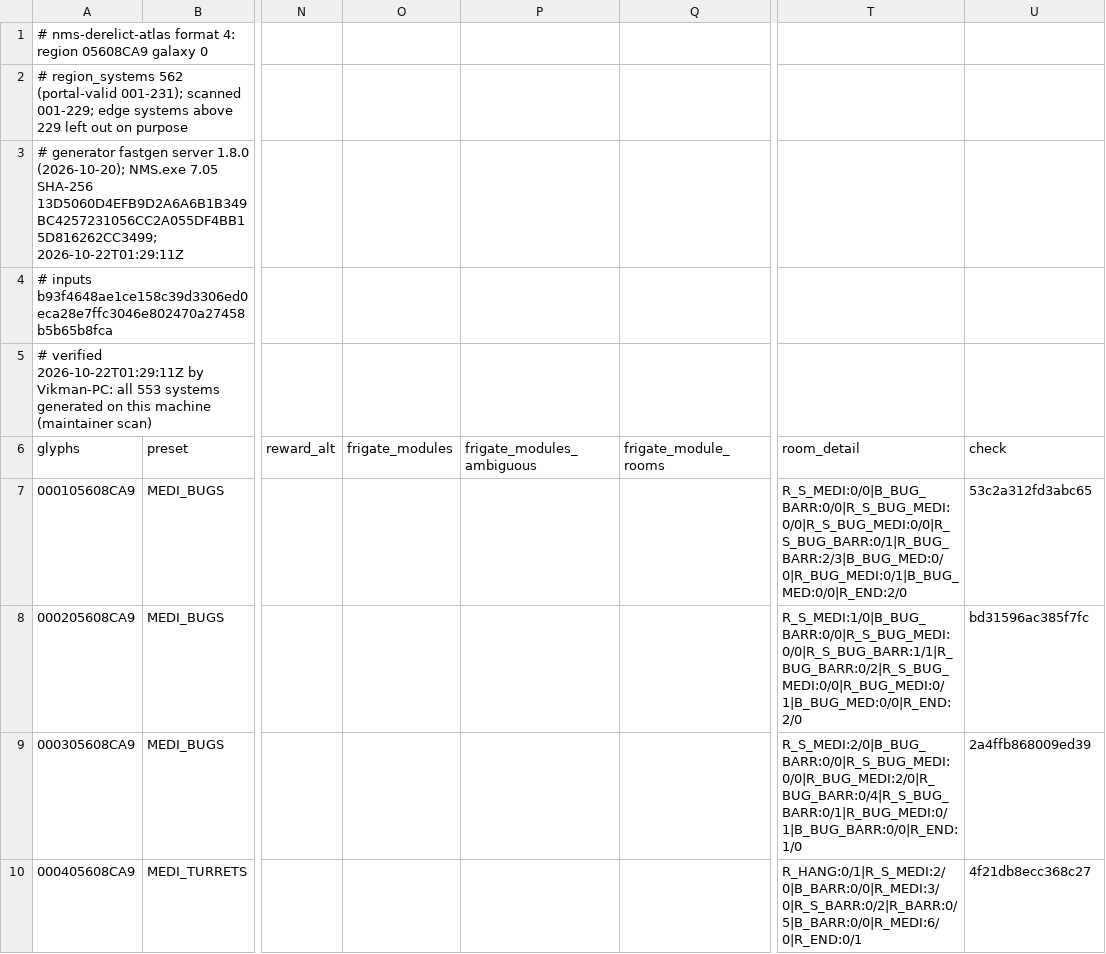
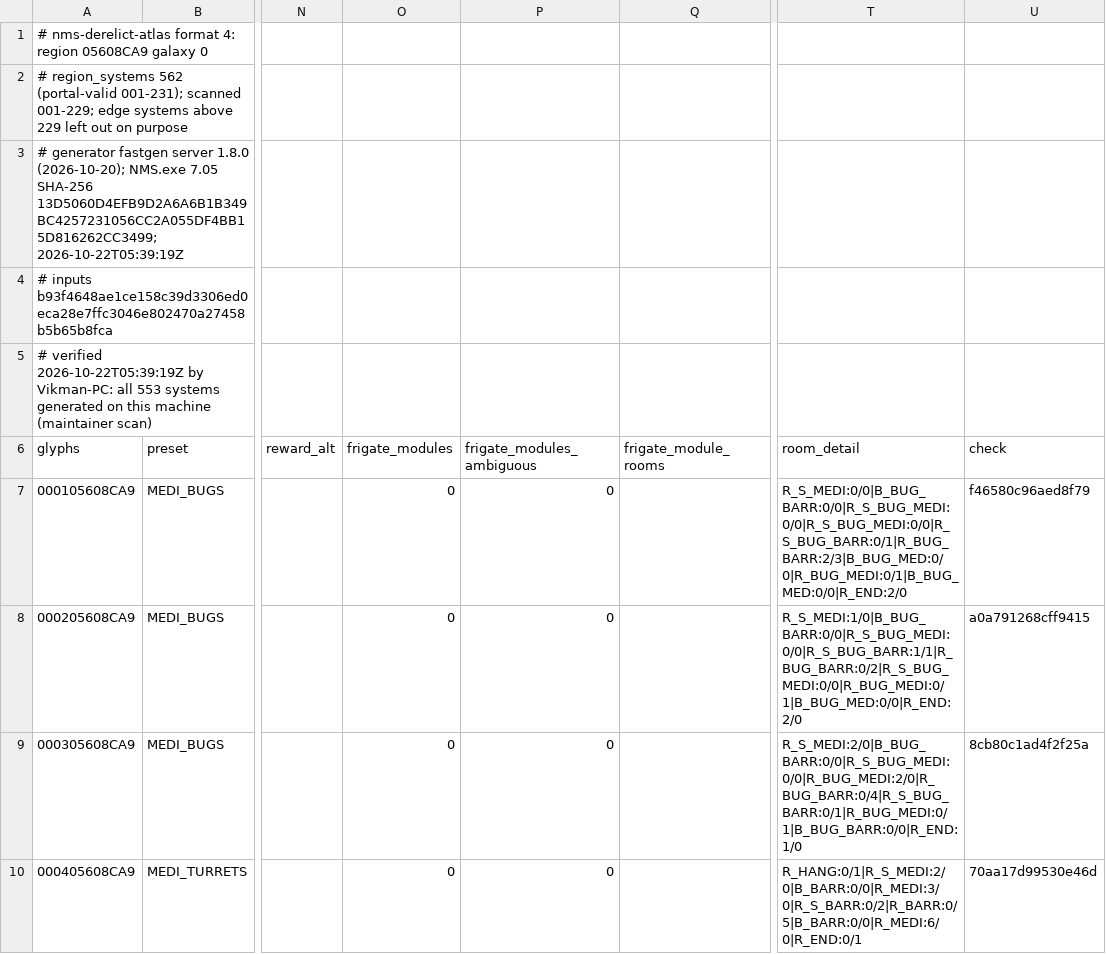
Before and after one commit to vikkitor93-coder/nms-derelict-atlas, a CSV file: regions/g00/05/608/05608CA9.csv, drawn as a sheet; only a part is shown, gaps mark what is left out; the diff covers the shown part only; the diff names each change by its address in the sheet, - before the commit and + after, or states it on an @@ line.

```diff
--- a/regions/g00/05/608/05608CA9.csv
+++ b/regions/g00/05/608/05608CA9.csv
-A3 (glyphs): …SHA-256 13D5060D4EFB9D2A6A6B1B349BC4257231056CC2A055DF4BB15D816262CC3499; 2026-10-22T01:29:11Z
+A3 (glyphs): …SHA-256 13D5060D4EFB9D2A6A6B1B349BC4257231056CC2A055DF4BB15D816262CC3499; 2026-10-22T05:39:19Z
-A5 (glyphs): # verified 2026-10-22T01:29:11Z by Vikman-PC:…
+A5 (glyphs): # verified 2026-10-22T05:39:19Z by Vikman-PC:…
-O7:O10 (frigate_modules): (empty)
+O7:O10 (frigate_modules): 0
-P7:P10 (frigate_modules_ambiguous): (empty)
+P7:P10 (frigate_modules_ambiguous): 0
-U7 (check): 53c2a312fd3abc65
+U7 (check): f46580c96aed8f79
-U8 (check): bd31596ac385f7fc
+U8 (check): a0a791268cff9415
-U9 (check): 2a4ffb868009ed39
+U9 (check): 8cb80c1ad4f2f25a
-U10 (check): 4f21db8ecc368c27
+U10 (check): 70aa17d99530e46d
```
Also changed, not shown: 163 edited cells elsewhere in this file, regions/g00/05/608/05608CA8.csv, 1 other file.
